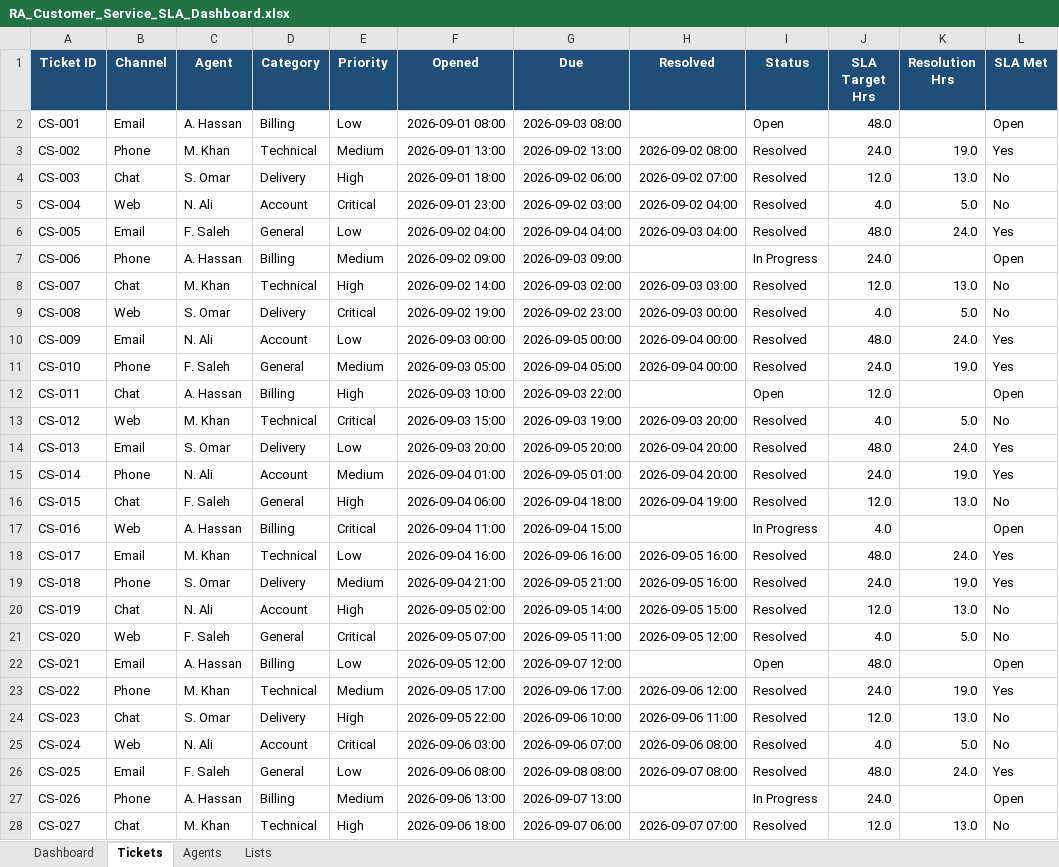
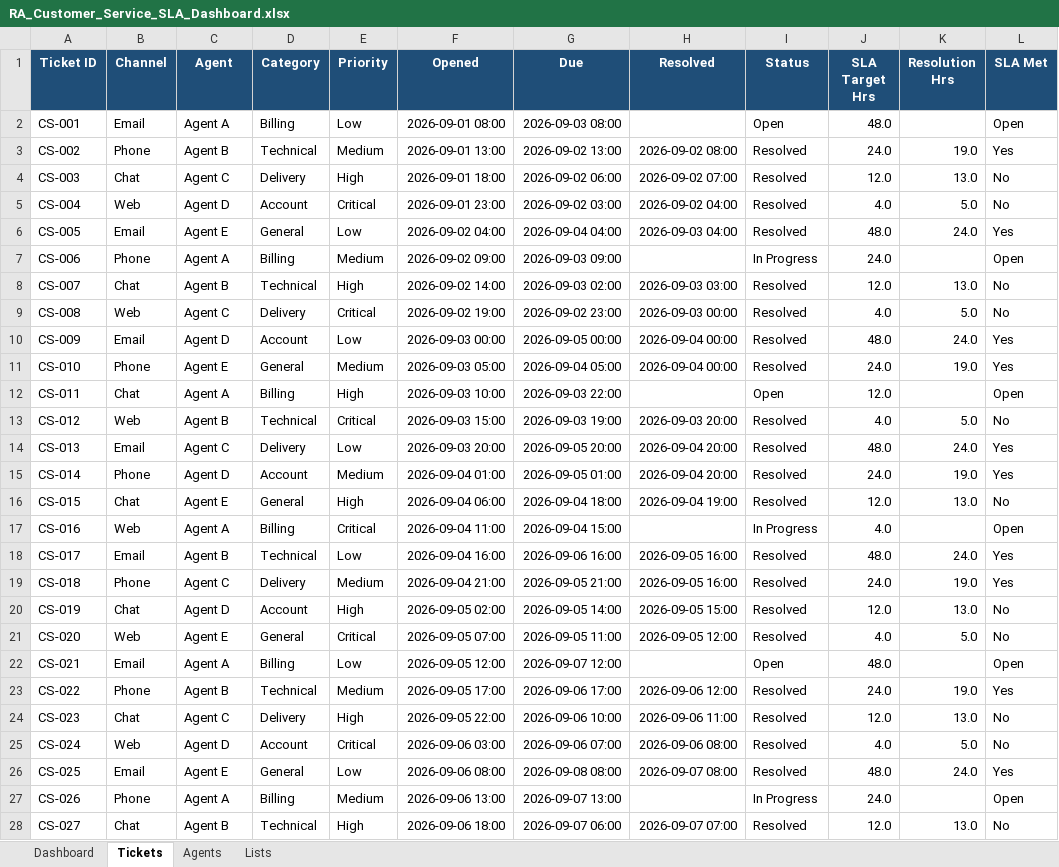
Before and after one commit to rash1ed/ra-public-portfolio, an Excel workbook: excel-projects/RA_Customer_Service_SLA_Dashboard.xlsx, sheet Tickets, drawn as a sheet; only a part is shown; values as stored, in another font and other column widths than the file's, no borders; conditional formats and table styles not drawn; the diff covers the shown part only; the diff names each change by its address in the sheet, - before the commit and + after, or states it on an @@ line.

Commit message:
Privacy-harden Excel portfolio demo data

```diff
--- a/excel-projects/RA_Customer_Service_SLA_Dashboard.xlsx (sheet Tickets)
+++ b/excel-projects/RA_Customer_Service_SLA_Dashboard.xlsx (sheet Tickets)
-C2 (Agent): A. Hassan
+C2 (Agent): Agent A
-C3 (Agent): M. Khan
+C3 (Agent): Agent B
-C4 (Agent): S. Omar
+C4 (Agent): Agent C
-C5 (Agent): N. Ali
+C5 (Agent): Agent D
-C6 (Agent): F. Saleh
+C6 (Agent): Agent E
-C7 (Agent): A. Hassan
+C7 (Agent): Agent A
-C8 (Agent): M. Khan
+C8 (Agent): Agent B
-C9 (Agent): S. Omar
+C9 (Agent): Agent C
-C10 (Agent): N. Ali
+C10 (Agent): Agent D
-C11 (Agent): F. Saleh
+C11 (Agent): Agent E
-C12 (Agent): A. Hassan
+C12 (Agent): Agent A
-C13 (Agent): M. Khan
+C13 (Agent): Agent B
-C14 (Agent): S. Omar
+C14 (Agent): Agent C
-C15 (Agent): N. Ali
+C15 (Agent): Agent D
-C16 (Agent): F. Saleh
+C16 (Agent): Agent E
-C17 (Agent): A. Hassan
+C17 (Agent): Agent A
-C18 (Agent): M. Khan
+C18 (Agent): Agent B
-C19 (Agent): S. Omar
+C19 (Agent): Agent C
-C20 (Agent): N. Ali
+C20 (Agent): Agent D
-C21 (Agent): F. Saleh
+C21 (Agent): Agent E
-C22 (Agent): A. Hassan
+C22 (Agent): Agent A
-C23 (Agent): M. Khan
+C23 (Agent): Agent B
-C24 (Agent): S. Omar
+C24 (Agent): Agent C
-C25 (Agent): N. Ali
+C25 (Agent): Agent D
-C26 (Agent): F. Saleh
+C26 (Agent): Agent E
-C27 (Agent): A. Hassan
+C27 (Agent): Agent A
-C28 (Agent): M. Khan
+C28 (Agent): Agent B
```
Also changed, not shown: 33 edited cells elsewhere in this sheet, sheet Agents, sheet Dashboard, charts or pictures, excel-projects/RA_Operations_PMO_Executive_Dashboard.xlsx.
